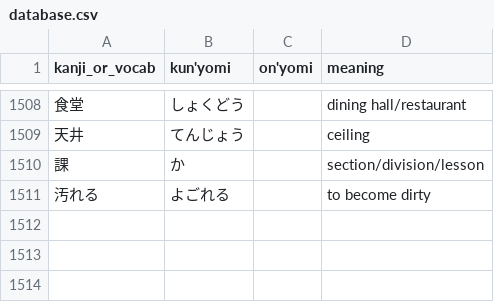
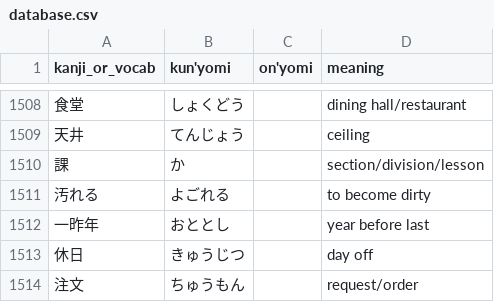
Before and after one commit to bkayalibay/kanki, a CSV file: database.csv, drawn as a sheet; only a part is shown, gaps mark what is left out; the diff names each change by its address in the sheet, - before the commit and + after, or states it on an @@ line.

Commit message:
Adds more words.

```diff
--- a/database.csv
+++ b/database.csv
+row 1512: 一昨年 | おととし |  | year before last
+row 1513: 休日 | きゅうじつ |  | day off
+row 1514: 注文 | ちゅうもん |  | request/order
```
